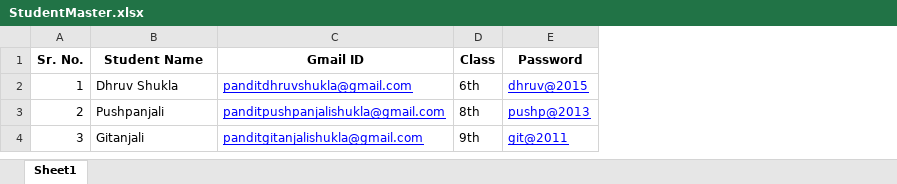
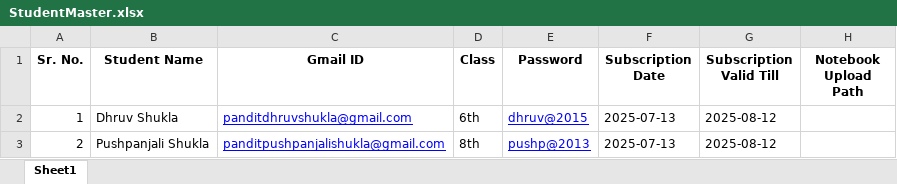
Before and after one commit to RKS69-sgam/Home_tution, an Excel workbook: StudentMaster.xlsx, sheet Sheet1, drawn as a sheet; values as stored, in another font and other column widths than the file's, no borders; removed rows and columns are numbered as before the commit, all else as after; the diff names each change by its address in the sheet, - before the commit and + after, or states it on an @@ line.

Commit message:
Add files via upload

```diff
--- a/StudentMaster.xlsx (sheet Sheet1)
+++ b/StudentMaster.xlsx (sheet Sheet1)
+column F (Subscription Date), rows 2-3: 2025-07-13 | 2025-07-13
+column G (Subscription Valid Till), rows 2-3: 2025-08-12 | 2025-08-12
+column H (Notebook Upload Path), empty
-B3 (Student Name): Pushpanjali
+B3 (Student Name): Pushpanjali Shukla
-row 4: 3 | Gitanjali | panditgitanjalishukla@gmail.com | 9th | git@2011
```
